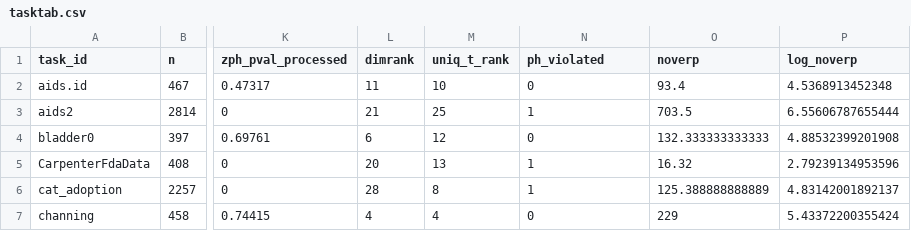
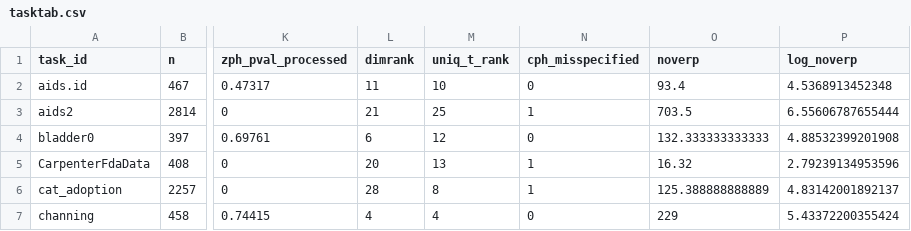
Before and after one commit to slds-lmu/paper_2023_survival_benchmark, a CSV file: tables/tasktab.csv, drawn as a sheet; only a part is shown, gaps mark what is left out; the diff names each change by its address in the sheet, - before the commit and + after, or states it on an @@ line.

Commit message:
ph_violated -> cph_misspecified

```diff
--- a/tables/tasktab.csv
+++ b/tables/tasktab.csv
-N1: ph_violated
+N1: cph_misspecified
```
Also changed, not shown: 10 other files.
